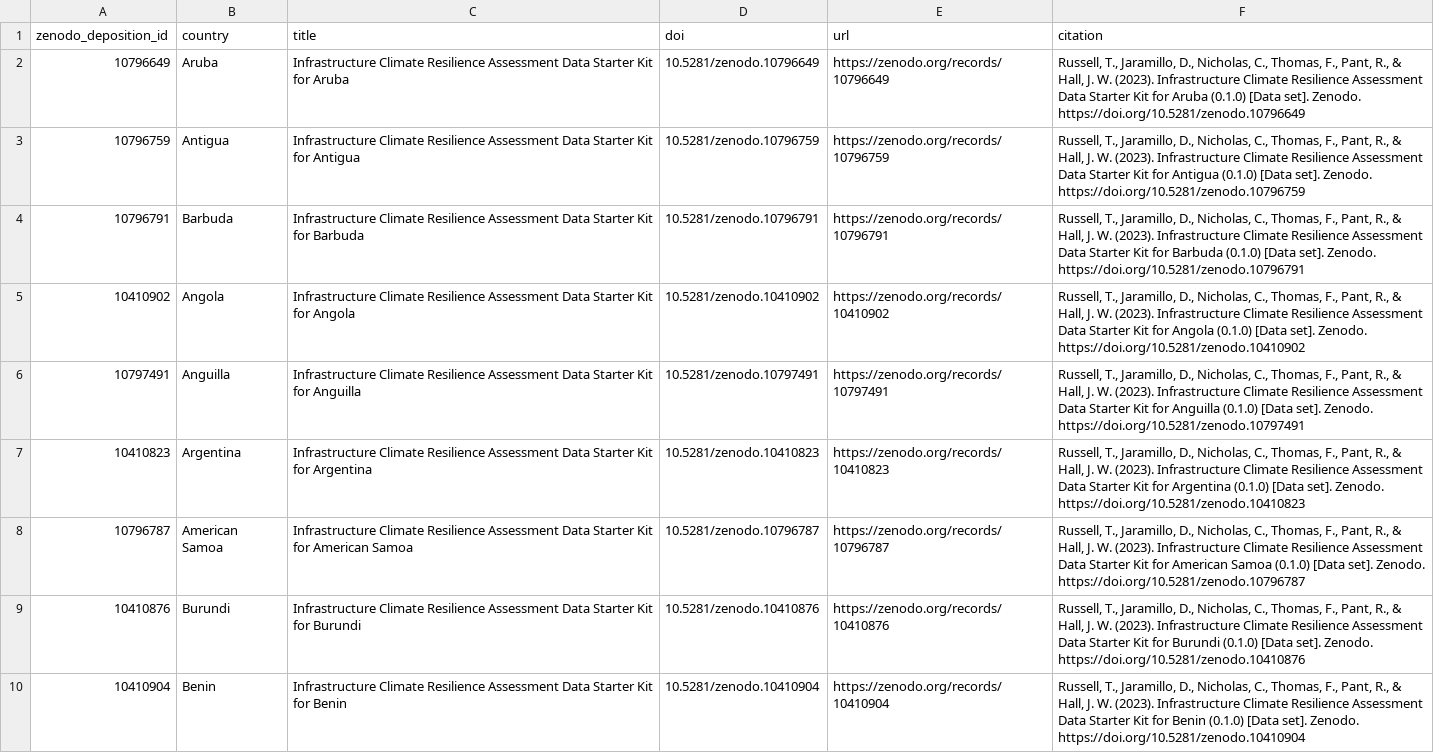
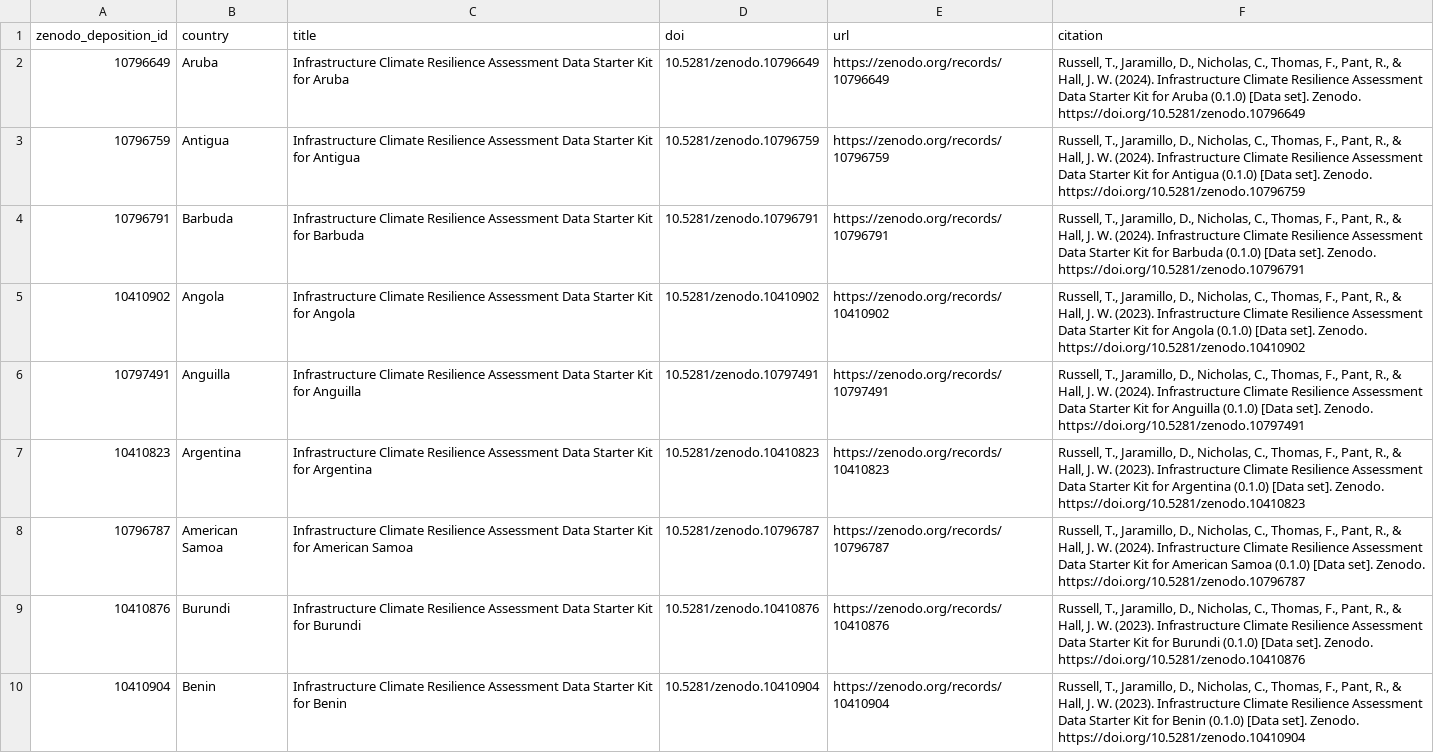
Before and after one commit to nismod/irv-datapkg, a CSV file: records.csv, drawn as a sheet; only a part is shown; the diff covers the shown part only.

```diff
--- a/records.csv
+++ b/records.csv
@@ -1,9 +1,9 @@
 zenodo_deposition_id,country,title,doi,url,citation
-10796649,Aruba,Infrastructure Climate Resilience Assessment Data Starter Kit for Aruba,10.5281/zenodo.10796649,https://zenodo.org/records/10796649,"Russell, T., Jaramillo, D., Nicholas, C., Thomas, F., Pant, R., & Hall, J. W. (2023). Infrastructure Climate Resilience Assessment Data Starter Kit for Aruba (0.1.0) [Data set]. Zenodo. https://doi.org/10.5281/zenodo.10796649"
-10796759,Antigua,Infrastructure Climate Resilience Assessment Data Starter Kit for Antigua,10.5281/zenodo.10796759,https://zenodo.org/records/10796759,"Russell, T., Jaramillo, D., Nicholas, C., Thomas, F., Pant, R., & Hall, J. W. (2023). Infrastructure Climate Resilience Assessment Data Starter Kit for Antigua (0.1.0) [Data set]. Zenodo. https://doi.org/10.5281/zenodo.10796759"
-10796791,Barbuda,Infrastructure Climate Resilience Assessment Data Starter Kit for Barbuda,10.5281/zenodo.10796791,https://zenodo.org/records/10796791,"Russell, T., Jaramillo, D., Nicholas, C., Thomas, F., Pant, R., & Hall, J. W. (2023). Infrastructure Climate Resilience Assessment Data Starter Kit for Barbuda (0.1.0) [Data set]. Zenodo. https://doi.org/10.5281/zenodo.10796791"
+10796649,Aruba,Infrastructure Climate Resilience Assessment Data Starter Kit for Aruba,10.5281/zenodo.10796649,https://zenodo.org/records/10796649,"Russell, T., Jaramillo, D., Nicholas, C., Thomas, F., Pant, R., & Hall, J. W. (2024). Infrastructure Climate Resilience Assessment Data Starter Kit for Aruba (0.1.0) [Data set]. Zenodo. https://doi.org/10.5281/zenodo.10796649"
+10796759,Antigua,Infrastructure Climate Resilience Assessment Data Starter Kit for Antigua,10.5281/zenodo.10796759,https://zenodo.org/records/10796759,"Russell, T., Jaramillo, D., Nicholas, C., Thomas, F., Pant, R., & Hall, J. W. (2024). Infrastructure Climate Resilience Assessment Data Starter Kit for Antigua (0.1.0) [Data set]. Zenodo. https://doi.org/10.5281/zenodo.10796759"
+10796791,Barbuda,Infrastructure Climate Resilience Assessment Data Starter Kit for Barbuda,10.5281/zenodo.10796791,https://zenodo.org/records/10796791,"Russell, T., Jaramillo, D., Nicholas, C., Thomas, F., Pant, R., & Hall, J. W. (2024). Infrastructure Climate Resilience Assessment Data Starter Kit for Barbuda (0.1.0) [Data set]. Zenodo. https://doi.org/10.5281/zenodo.10796791"
 10410902,Angola,Infrastructure Climate Resilience Assessment Data Starter Kit for Angola,10.5281/zenodo.10410902,https://zenodo.org/records/10410902,"Russell, T., Jaramillo, D., Nicholas, C., Thomas, F., Pant, R., & Hall, J. W. (2023). Infrastructure Climate Resilience Assessment Data Starter Kit for Angola (0.1.0) [Data set]. Zenodo. https://doi.org/10.5281/zenodo.10410902"
-10797491,Anguilla,Infrastructure Climate Resilience Assessment Data Starter Kit for Anguilla,10.5281/zenodo.10797491,https://zenodo.org/records/10797491,"Russell, T., Jaramillo, D., Nicholas, C., Thomas, F., Pant, R., & Hall, J. W. (2023). Infrastructure Climate Resilience Assessment Data Starter Kit for Anguilla (0.1.0) [Data set]. Zenodo. https://doi.org/10.5281/zenodo.10797491"
+10797491,Anguilla,Infrastructure Climate Resilience Assessment Data Starter Kit for Anguilla,10.5281/zenodo.10797491,https://zenodo.org/records/10797491,"Russell, T., Jaramillo, D., Nicholas, C., Thomas, F., Pant, R., & Hall, J. W. (2024). Infrastructure Climate Resilience Assessment Data Starter Kit for Anguilla (0.1.0) [Data set]. Zenodo. https://doi.org/10.5281/zenodo.10797491"
 10410823,Argentina,Infrastructure Climate Resilience Assessment Data Starter Kit for Argentina,10.5281/zenodo.10410823,https://zenodo.org/records/10410823,"Russell, T., Jaramillo, D., Nicholas, C., Thomas, F., Pant, R., & Hall, J. W. (2023). Infrastructure Climate Resilience Assessment Data Starter Kit for Argentina (0.1.0) [Data set]. Zenodo. https://doi.org/10.5281/zenodo.10410823"
-10796787,American Samoa,Infrastructure Climate Resilience Assessment Data Starter Kit for American Samoa,10.5281/zenodo.10796787,https://zenodo.org/records/10796787,"Russell, T., Jaramillo, D., Nicholas, C., Thomas, F., Pant, R., & Hall, J. W. (2023). Infrastructure Climate Resilience Assessment Data Starter Kit for American Samoa (0.1.0) [Data set]. Zenodo. https://doi.org/10.5281/zenodo.10796787"
+10796787,American Samoa,Infrastructure Climate Resilience Assessment Data Starter Kit for American Samoa,10.5281/zenodo.10796787,https://zenodo.org/records/10796787,"Russell, T., Jaramillo, D., Nicholas, C., Thomas, F., Pant, R., & Hall, J. W. (2024). Infrastructure Climate Resilience Assessment Data Starter Kit for American Samoa (0.1.0) [Data set]. Zenodo. https://doi.org/10.5281/zenodo.10796787"
 10410876,Burundi,Infrastructure Climate Resilience Assessment Data Starter Kit for Burundi,10.5281/zenodo.10410876,https://zenodo.org/records/10410876,"Russell, T., Jaramillo, D., Nicholas, C., Thomas, F., Pant, R., & Hall, J. W. (2023). Infrastructure Climate Resilience Assessment Data Starter Kit for Burundi (0.1.0) [Data set]. Zenodo. https://doi.org/10.5281/zenodo.10410876"
```
Also changed, not shown: 110 edited cells elsewhere in this file.
